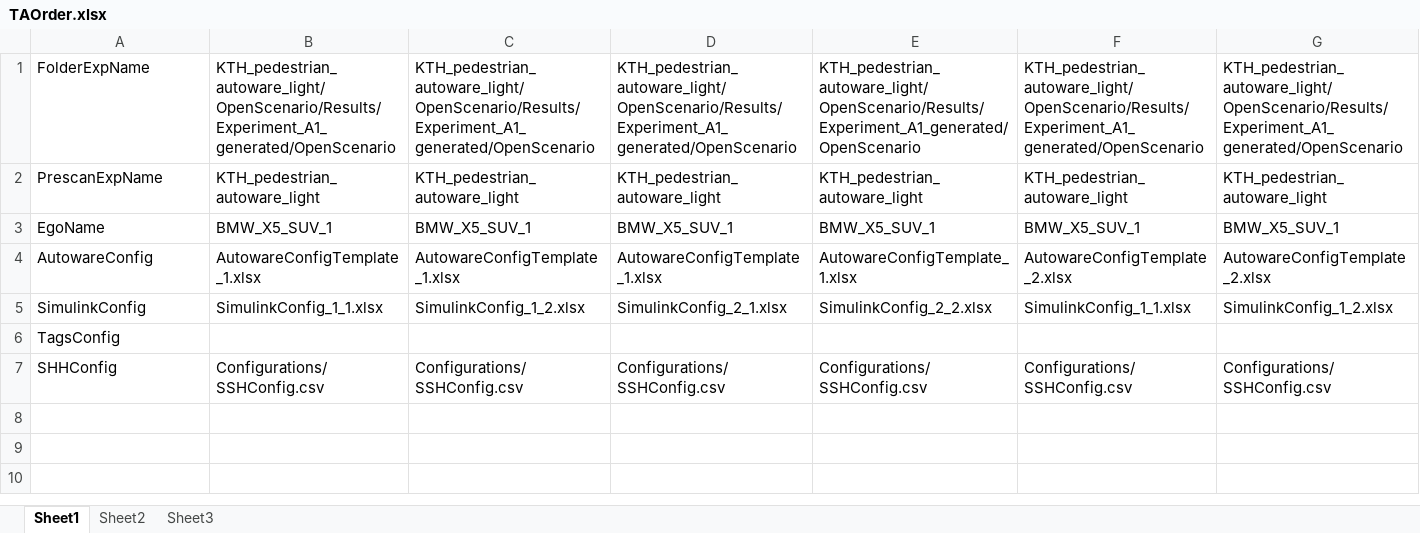
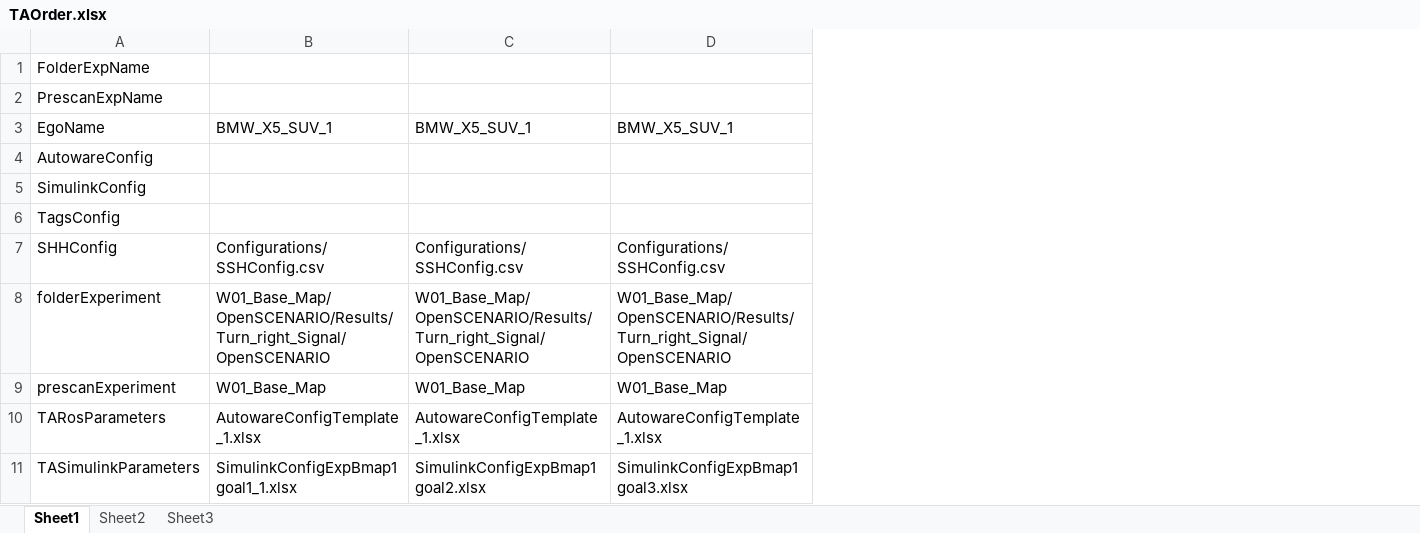
Before and after one commit to AD-EYE/adeye-core, an Excel workbook: AD-EYE/TA/Configurations/TAOrder.xlsx, sheet Sheet1, drawn as a sheet; only a part is shown; values as stored, in another font and other column widths than the file's, no borders; removed rows and columns are numbered as before the commit, all else as after; rows hold the shown columns only; the diff covers the shown part only; the diff names each change by its address in the sheet, - before the commit and + after, or states it on an @@ line.

```diff
--- a/AD-EYE/TA/Configurations/TAOrder.xlsx (sheet Sheet1)
+++ b/AD-EYE/TA/Configurations/TAOrder.xlsx (sheet Sheet1)
-column E, rows 1-7: KTH_pedestrian_autoware_light/OpenScenario/Results/Experiment_A1_generated/OpenScenario | KTH_pedestrian_autoware_light | BMW_X5_SUV_1 | AutowareConfigTemplate_1.xlsx | SimulinkConfig_2_2.xlsx |  | Configurations/SSHConfig.csv
-column F, rows 1-7: KTH_pedestrian_autoware_light/OpenScenario/Results/Experiment_A1_generated/OpenScenario | KTH_pedestrian_autoware_light | BMW_X5_SUV_1 | AutowareConfigTemplate_2.xlsx | SimulinkConfig_1_1.xlsx |  | Configurations/SSHConfig.csv
-column G, rows 1-7: KTH_pedestrian_autoware_light/OpenScenario/Results/Experiment_A1_generated/OpenScenario | KTH_pedestrian_autoware_light | BMW_X5_SUV_1 | AutowareConfigTemplate_2.xlsx | SimulinkConfig_1_2.xlsx |  | Configurations/SSHConfig.csv
-B1: KTH_pedestrian_autoware_light/OpenScenario/Results/Experiment_A1_generated/OpenScenario
+B1: (empty)
-C1: KTH_pedestrian_autoware_light/OpenScenario/Results/Experiment_A1_generated/OpenScenario
+C1: (empty)
-D1: KTH_pedestrian_autoware_light/OpenScenario/Results/Experiment_A1_generated/OpenScenario
+D1: (empty)
-B2: KTH_pedestrian_autoware_light
+B2: (empty)
-C2: KTH_pedestrian_autoware_light
+C2: (empty)
-D2: KTH_pedestrian_autoware_light
+D2: (empty)
-B4: AutowareConfigTemplate_1.xlsx
+B4: (empty)
-C4: AutowareConfigTemplate_1.xlsx
+C4: (empty)
-D4: AutowareConfigTemplate_1.xlsx
+D4: (empty)
-B5: SimulinkConfig_1_1.xlsx
+B5: (empty)
-C5: SimulinkConfig_1_2.xlsx
+C5: (empty)
-D5: SimulinkConfig_2_1.xlsx
+D5: (empty)
+row 8: folderExperiment | W01_Base_Map/OpenSCENARIO/Results/Turn_right_Signal/OpenSCENARIO | W01_Base_Map/OpenSCENARIO/Results/Turn_right_Signal/OpenSCENARIO | W01_Base_Map/OpenSCENARIO/Results/Turn_right_Signal/OpenSCENARIO
+row 9: prescanExperiment | W01_Base_Map | W01_Base_Map | W01_Base_Map
+row 10: TARosParameters | AutowareConfigTemplate_1.xlsx | AutowareConfigTemplate_1.xlsx | AutowareConfigTemplate_1.xlsx
+row 11: TASimulinkParameters | SimulinkConfigExpBmap1goal1_1.xlsx | SimulinkConfigExpBmap1goal2.xlsx | SimulinkConfigExpBmap1goal3.xlsx
```
Also changed, not shown: 42 removed columns elsewhere in this sheet, 2 other files.
